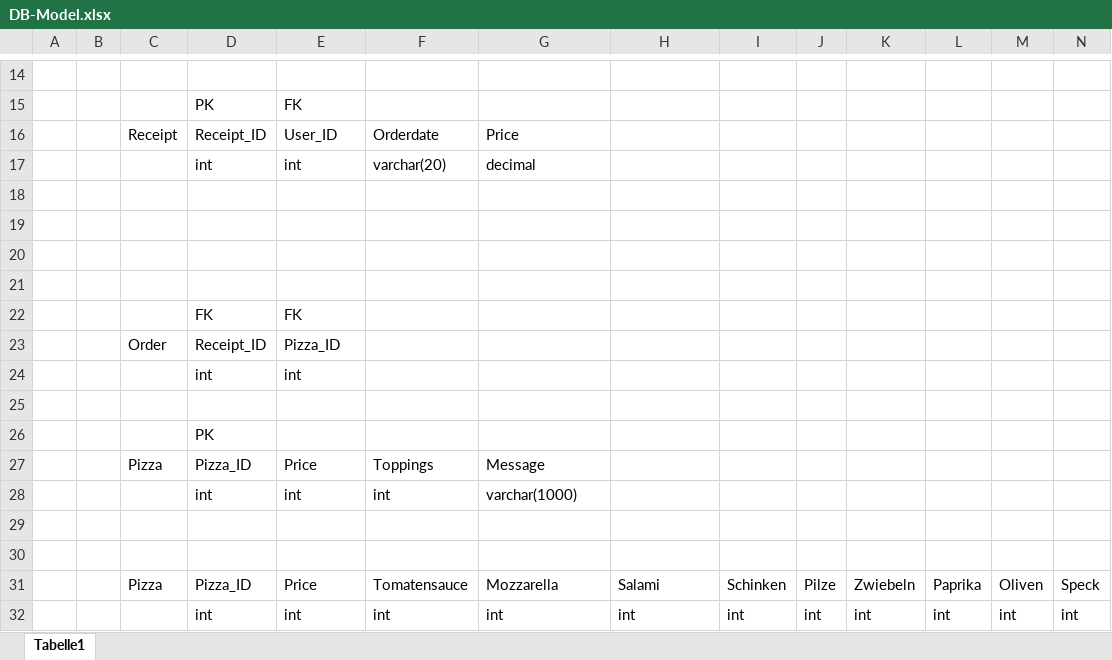
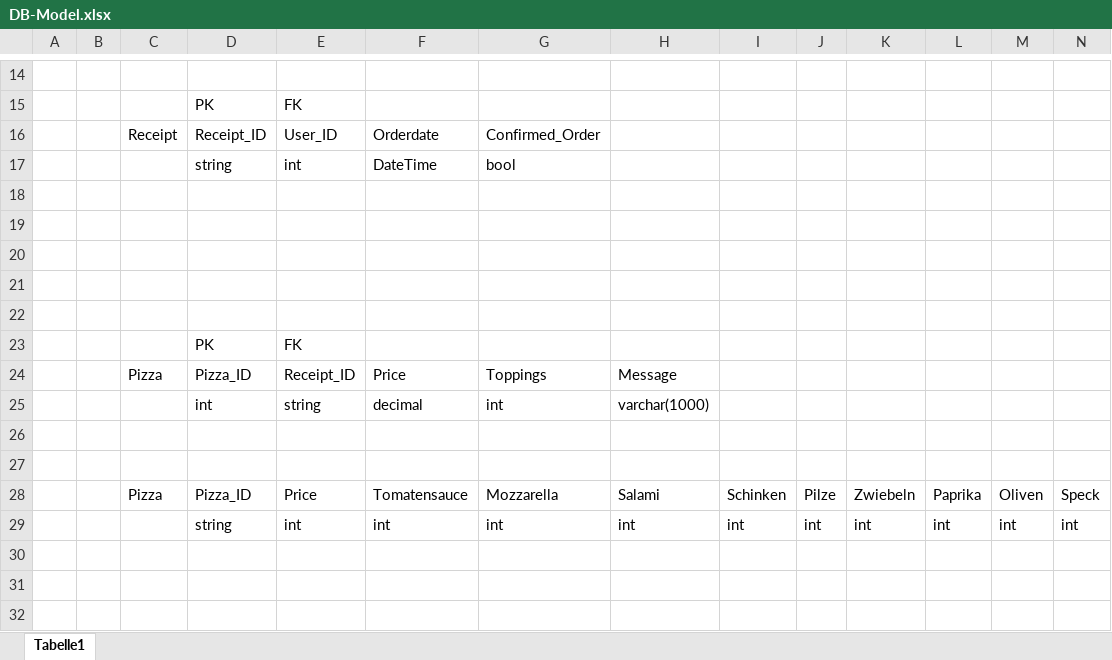
Before and after one commit to Kaktussaft/Pizzaservice, an Excel workbook: Dokumentation & planning/DB-Model.xlsx, sheet Tabelle1, drawn as a sheet; only a part is shown, gaps mark what is left out; values as stored, in another font and other column widths than the file's, no borders; charts and pictures not drawn; removed rows and columns are numbered as before the commit, all else as after; rows hold the shown columns only; the diff names each change by its address in the sheet, - before the commit and + after, or states it on an @@ line.

Commit message:
db modell change

```diff
--- a/Dokumentation & planning/DB-Model.xlsx (sheet Tabelle1)
+++ b/Dokumentation & planning/DB-Model.xlsx (sheet Tabelle1)
-G16: Price
+G16: Confirmed_Order
-row 17:  |  |  | int | int | varchar(20) | decimal
+row 17:  |  |  | string | int | DateTime | bool
-row 22:  |  |  | FK | FK
-row 23:  |  | Order | Receipt_ID | Pizza_ID
-row 24:  |  |  | int | int
-E23: (empty)
+E23: FK
-row 27:  |  | Pizza | Pizza_ID | Price | Toppings | Message
-row 28:  |  |  | int | int | int | varchar(1000)
+row 24:  |  | Pizza | Pizza_ID | Receipt_ID | Price | Toppings | Message
+row 25:  |  |  | int | string | decimal | int | varchar(1000)
-D29: int
+D29: string
```
Also changed, not shown: charts or pictures.
